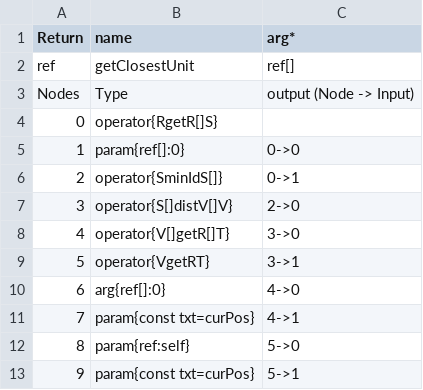
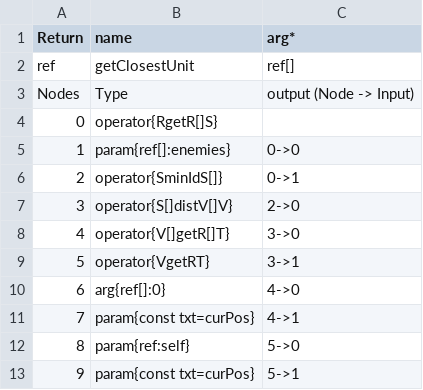
Before and after one commit to galliotgreg/Lumy_Naissance, a CSV file: Assets/Inputs/Macro/getClosestUnit_macro.csv, drawn as a sheet.

```diff
--- a/Assets/Inputs/Macro/getClosestUnit_macro.csv
+++ b/Assets/Inputs/Macro/getClosestUnit_macro.csv
@@ -4,3 +4,3 @@ Nodes,Type,output (Node -> Input)
 0,operator{RgetR[]S},
-1,param{ref[]:0},0->0
+1,param{ref[]:enemies},0->0
 2,operator{SminIdS[]},0->1
```
Also changed, not shown: Assets/Inputs/Components/components.csv, Assets/Inputs/Macro/getClosestResource_macro.csv, 51 other files.
